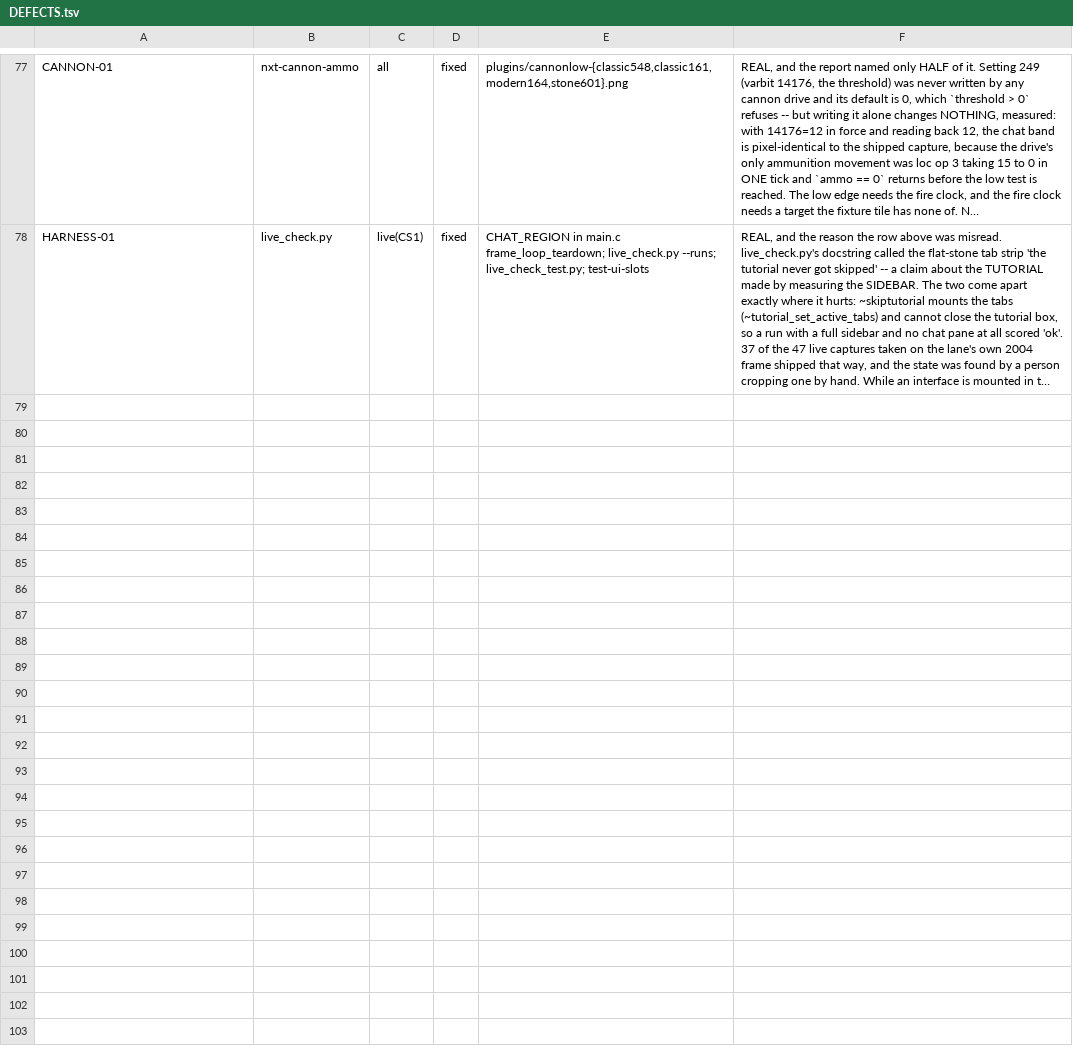
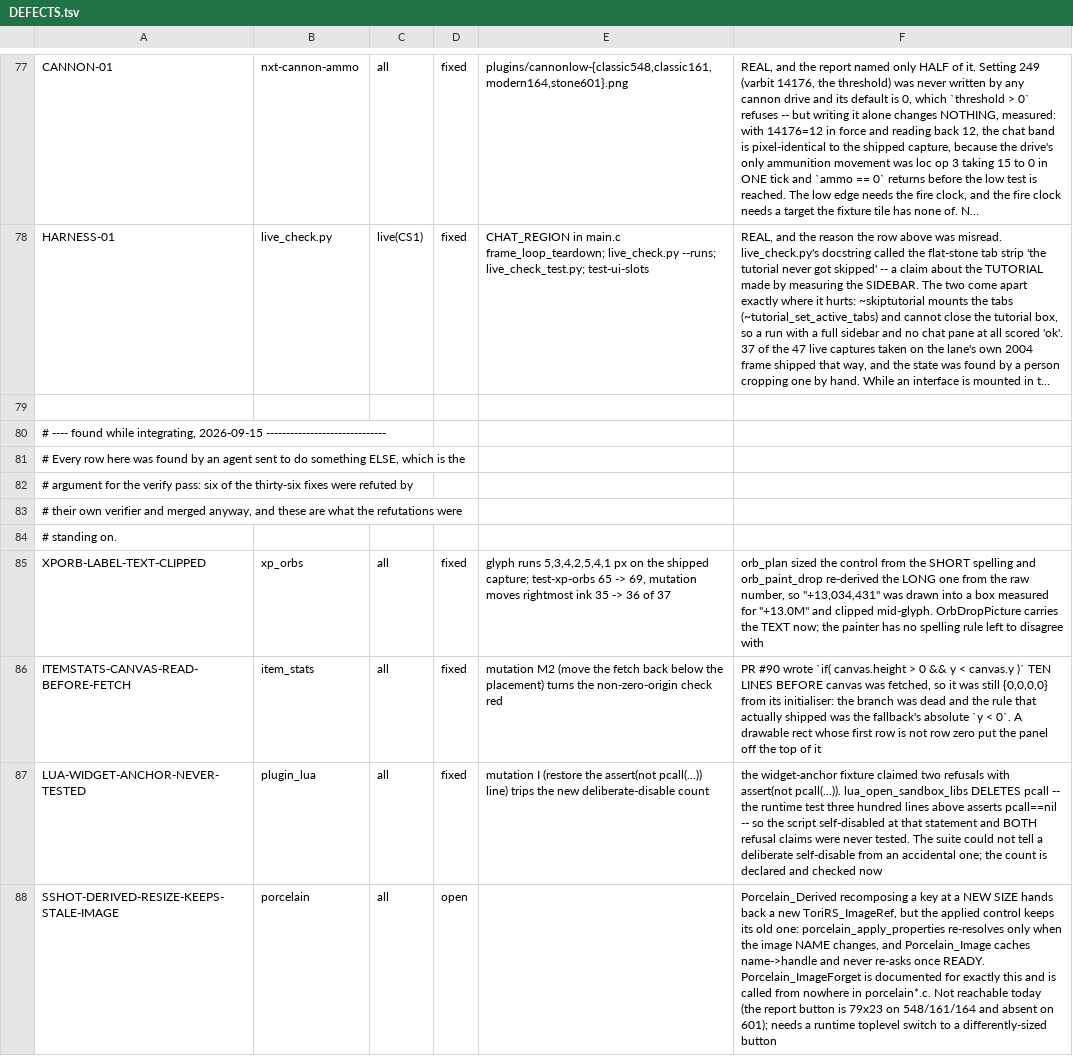
Before and after one commit to MRobertEvers/oldschool-clientc, a TSV file: tools/porcelain_gate/shots/DEFECTS.tsv, drawn as a sheet; only a part is shown, gaps mark what is left out; long unchanged cells end in …; the diff names each change by its address in the sheet, - before the commit and + after, or states it on an @@ line.

```diff
--- a/tools/porcelain_gate/shots/DEFECTS.tsv
+++ b/tools/porcelain_gate/shots/DEFECTS.tsv
+row 79: (empty)
+row 80: # ---- found while integrating, 2026-09-15 ------------------------------
+row 81: # Every row here was found by an agent sent to do something ELSE, which is the
+row 82: # argument for the verify pass: six of the thirty-six fixes were refuted by
+row 83: # their own verifier and merged anyway, and these are what the refutations were
+row 84: # standing on.
+row 85: XPORB-LABEL-TEXT-CLIPPED | xp_orbs | all | fixed | glyph runs 5,3,4,2,5,4,1 px on the shipped capture; test-xp-orbs 65 -> 69, mutation moves rightmost ink 35 -> 36 of 37 | orb_plan sized the control from the SHORT spelling and orb_paint_drop re-derived the LONG one from the raw number, so "+13,034,431" was drawn into a box measured for "+13.0M" and clipped mid-glyph. OrbDropPicture carries the TEXT now; the painter has no spelling rule left to disagree with
+row 86: ITEMSTATS-CANVAS-READ-BEFORE-FETCH | item_stats | all | fixed | mutation M2 (move the fetch back below the placement) turns the non-zero-origin check red | PR #90 wrote `if( canvas.height > 0 && y < canvas.y )` TEN LINES BEFORE canvas was fetched, so it was still {0,0,0,0} from its initialiser: the branch was dead and the rule that actually shipped was the fallback's absolute `y < 0`. A drawable rect whose first row is not row zero put the panel off the top of it
+row 87: LUA-WIDGET-ANCHOR-NEVER-TESTED | plugin_lua | all | fixed | mutation I (restore the assert(not pcall(...)) line) trips the new deliberate-disable count | the widget-anchor fixture claimed two refusals with assert(not pcall(...)). lua_open_sandbox_libs DELETES pcall -- the runtime test three hundred lines above asserts pcall==nil -- so the script self-disabled at that statement and BOTH refusal claims were never tested. The suite could not tell a deliberate self-disable from an accidental one; the count is declared and checked now
+row 88: SSHOT-DERIVED-RESIZE-KEEPS-STALE-IMAGE | porcelain | all | open |  | Porcelain_Derived recomposing a key at a NEW SIZE hands back a new ToriRS_ImageRef, but the applied control keeps its old one: porcelain_apply_properties re-resolves only when the image NAME changes, and Porcelain_Image caches name->handle and never re-asks once READY. Porcelain_ImageForget is documented for exactly this and is called from nowhere in porcelain*.c. Not reachable today (the report button is 79x23 on 548/161/164 and absent on 601); needs a runtime toplevel switch to a differently-sized button
```
